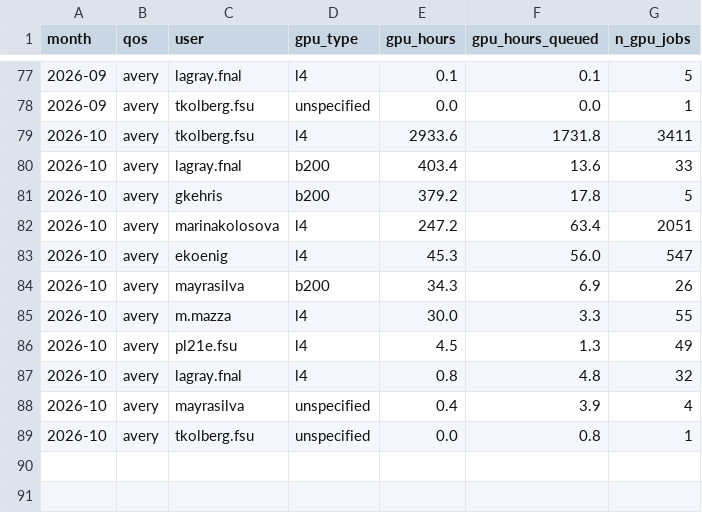
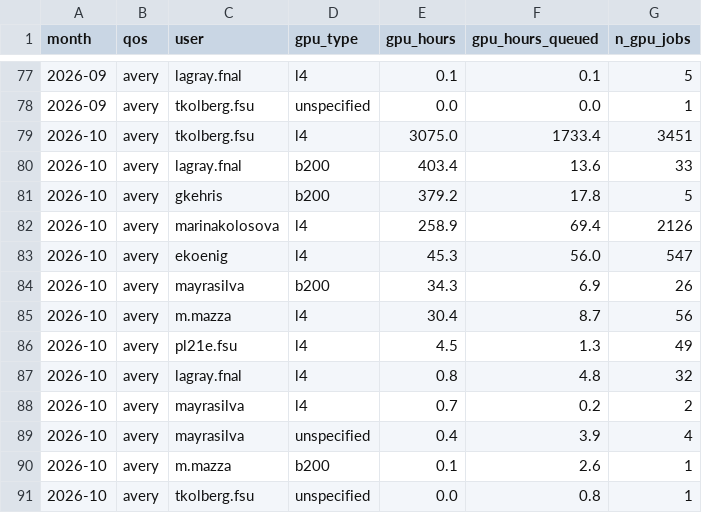
Before and after one commit to sgnoohc/hpg_librarian, a CSV file: gpu_usage/gpu_monthly_by_user.csv, drawn as a sheet; only a part is shown, gaps mark what is left out.

Commit message:
Update dashboard data 2026-10-12 18:16

```diff
--- a/gpu_usage/gpu_monthly_by_user.csv
+++ b/gpu_usage/gpu_monthly_by_user.csv
@@ -78,12 +78,14 @@ month,qos,user,gpu_type,gpu_hours,gpu_hours_queued,n_gpu_jobs
 2026-09,avery,tkolberg.fsu,unspecified,0.0,0.0,1
-2026-10,avery,tkolberg.fsu,l4,2933.6,1731.8,3411
+2026-10,avery,tkolberg.fsu,l4,3075.0,1733.4,3451
 2026-10,avery,lagray.fnal,b200,403.4,13.6,33
 2026-10,avery,gkehris,b200,379.2,17.8,5
-2026-10,avery,marinakolosova,l4,247.2,63.4,2051
+2026-10,avery,marinakolosova,l4,258.9,69.4,2126
 2026-10,avery,ekoenig,l4,45.3,56.0,547
 2026-10,avery,mayrasilva,b200,34.3,6.9,26
-2026-10,avery,m.mazza,l4,30.0,3.3,55
+2026-10,avery,m.mazza,l4,30.4,8.7,56
 2026-10,avery,pl21e.fsu,l4,4.5,1.3,49
 2026-10,avery,lagray.fnal,l4,0.8,4.8,32
+2026-10,avery,mayrasilva,l4,0.7,0.2,2
 2026-10,avery,mayrasilva,unspecified,0.4,3.9,4
+2026-10,avery,m.mazza,b200,0.1,2.6,1
 2026-10,avery,tkolberg.fsu,unspecified,0.0,0.8,1
```
Also changed, not shown: gpu_usage/gpu_monthly.csv, 4 other files.
